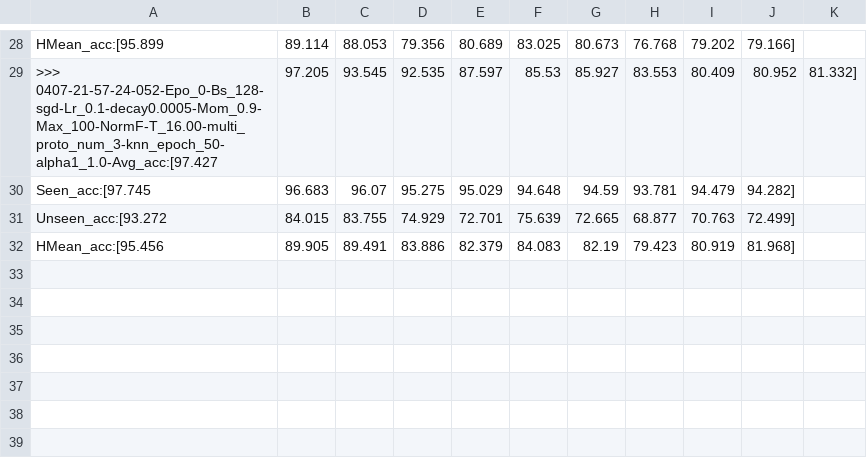
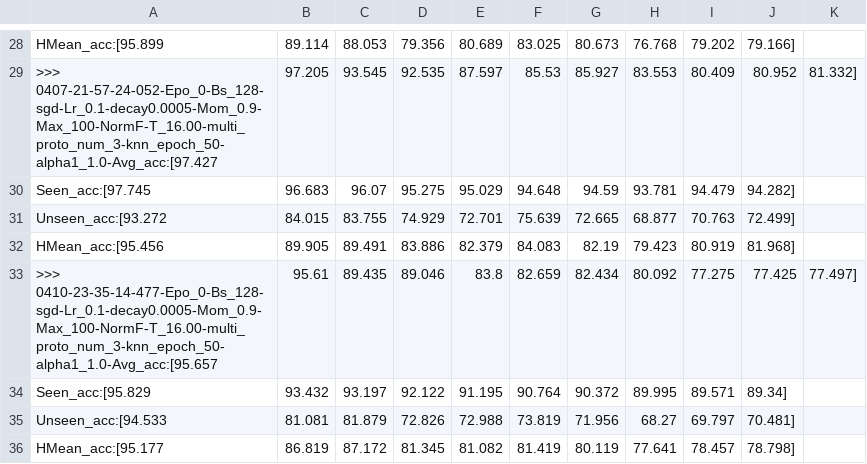
Before and after one commit to apencilofpig/TEEN, a CSV file: results/details/fbo/hai_results.csv, drawn as a sheet; only a part is shown, gaps mark what is left out.

```diff
--- a/results/details/fbo/hai_results.csv
+++ b/results/details/fbo/hai_results.csv
@@ -32 +32,5 @@
  HMean_acc:[95.456, 89.905, 89.491, 83.886, 82.379, 84.083, 82.19, 79.423, 80.919, 81.968]
+>>> 0410-23-35-14-477-Epo_0-Bs_128-sgd-Lr_0.1-decay0.0005-Mom_0.9-Max_100-NormF-T_16.00-multi_proto_num_3-knn_epoch_50-alpha1_1.0-Avg_acc:[95.657, 95.61, 89.435, 89.046, 83.8, 82.659, 82.434, 80.092, 77.275, 77.425, 77.497]
+ Seen_acc:[95.829, 93.432, 93.197, 92.122, 91.195, 90.764, 90.372, 89.995, 89.571, 89.34]
+ Unseen_acc:[94.533, 81.081, 81.879, 72.826, 72.988, 73.819, 71.956, 68.27, 69.797, 70.481]
+ HMean_acc:[95.177, 86.819, 87.172, 81.345, 81.082, 81.419, 80.119, 77.641, 78.457, 78.798]
```
Also changed, not shown: results/details/fbo/swat_results.csv, results/details/teen/hai_results.csv, 21 other files.
